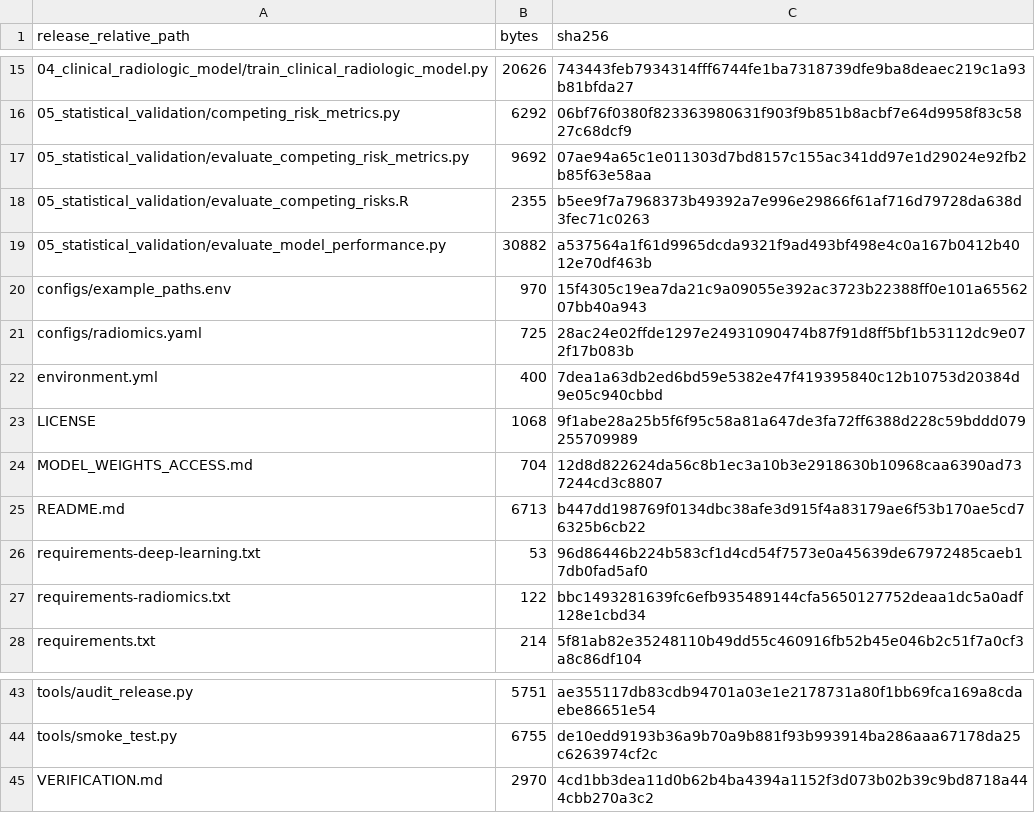
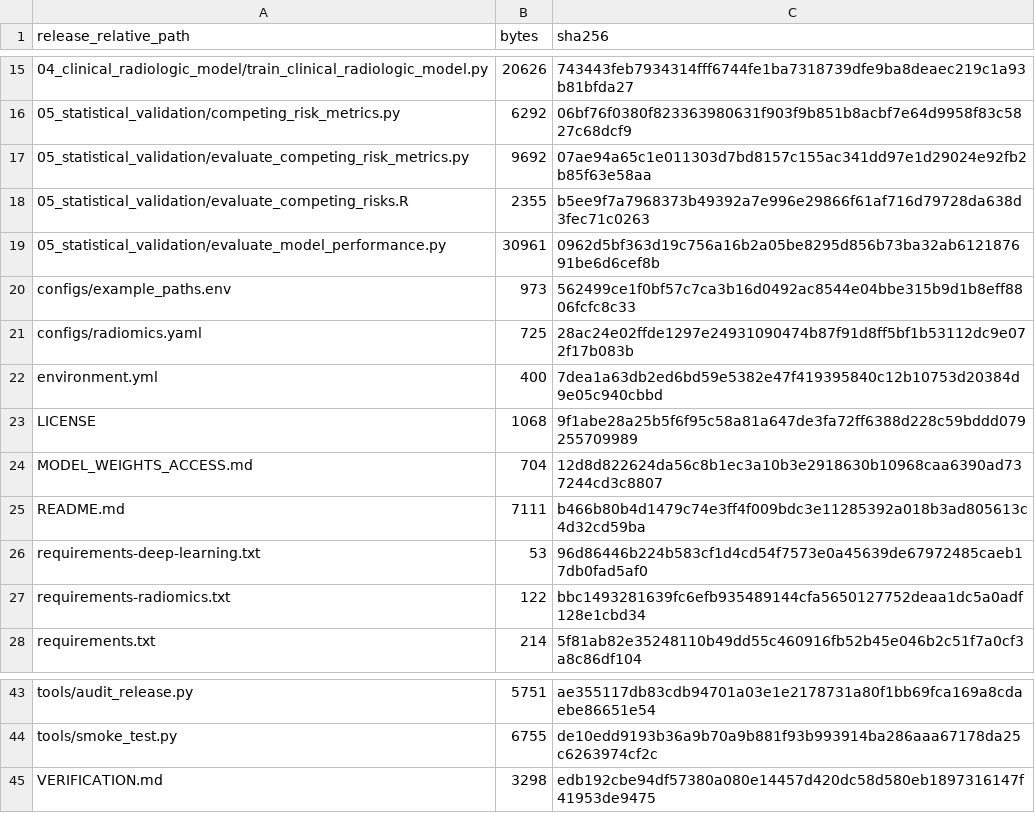
Before and after one commit to tjwy/hcc-extrahepatic-recurrence-mri, a CSV file: RELEASE_FILE_MANIFEST.csv, drawn as a sheet; only a part is shown, gaps mark what is left out.

```diff
--- a/RELEASE_FILE_MANIFEST.csv
+++ b/RELEASE_FILE_MANIFEST.csv
@@ -18,4 +18,4 @@ release_relative_path,bytes,sha256
 05_statistical_validation/evaluate_competing_risks.R,2355,b5ee9f7a7968373b49392a7e996e29866f61af716d79728da638d3fec71c0263
-05_statistical_validation/evaluate_model_performance.py,30882,a537564a1f61d9965dcda9321f9ad493bf498e4c0a167b0412b4012e70df463b
-configs/example_paths.env,970,15f4305c19ea7da21c9a09055e392ac3723b22388ff0e101a6556207bb40a943
+05_statistical_validation/evaluate_model_performance.py,30961,0962d5bf363d19c756a16b2a05be8295d856b73ba32ab612187691be6d6cef8b
+configs/example_paths.env,973,562499ce1f0bf57c7ca3b16d0492ac8544e04bbe315b9d1b8eff8806fcfc8c33
 configs/radiomics.yaml,725,28ac24e02ffde1297e24931090474b87f91d8ff5bf1b53112dc9e072f17b083b
@@ -24,3 +24,3 @@ LICENSE,1068,9f1abe28a25b5f6f95c58a81a647de3fa72ff6388d228c59bddd079255709989
 MODEL_WEIGHTS_ACCESS.md,704,12d8d822624da56c8b1ec3a10b3e2918630b10968caa6390ad737244cd3c8807
-README.md,6713,b447dd198769f0134dbc38afe3d915f4a83179ae6f53b170ae5cd76325b6cb22
+README.md,7111,b466b80b4d1479c74e3ff4f009bdc3e11285392a018b3ad805613c4d32cd59ba
 requirements-deep-learning.txt,53,96d86446b224b583cf1d4cd54f7573e0a45639de67972485caeb17db0fad5af0
@@ -44,2 +44,2 @@ tools/audit_release.py,5751,ae355117db83cdb94701a03e1e2178731a80f1bb69fca169a8cd
 tools/smoke_test.py,6755,de10edd9193b36a9b70a9b881f93b993914ba286aaa67178da25c6263974cf2c
-VERIFICATION.md,2970,4cd1bb3dea11d0b62b4ba4394a1152f3d073b02b39c9bd8718a444cbb270a3c2
+VERIFICATION.md,3298,edb192cbe94df57380a080e14457d420dc58d580eb1897316147f41953de9475
```
Also changed, not shown: 4 other files.
